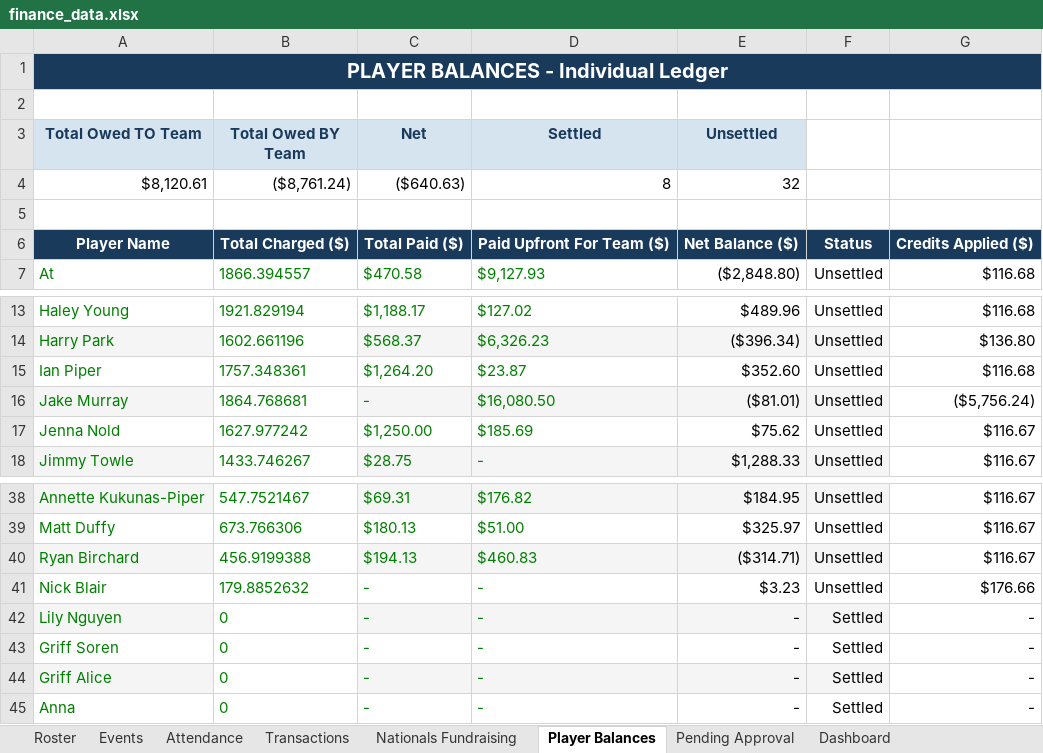
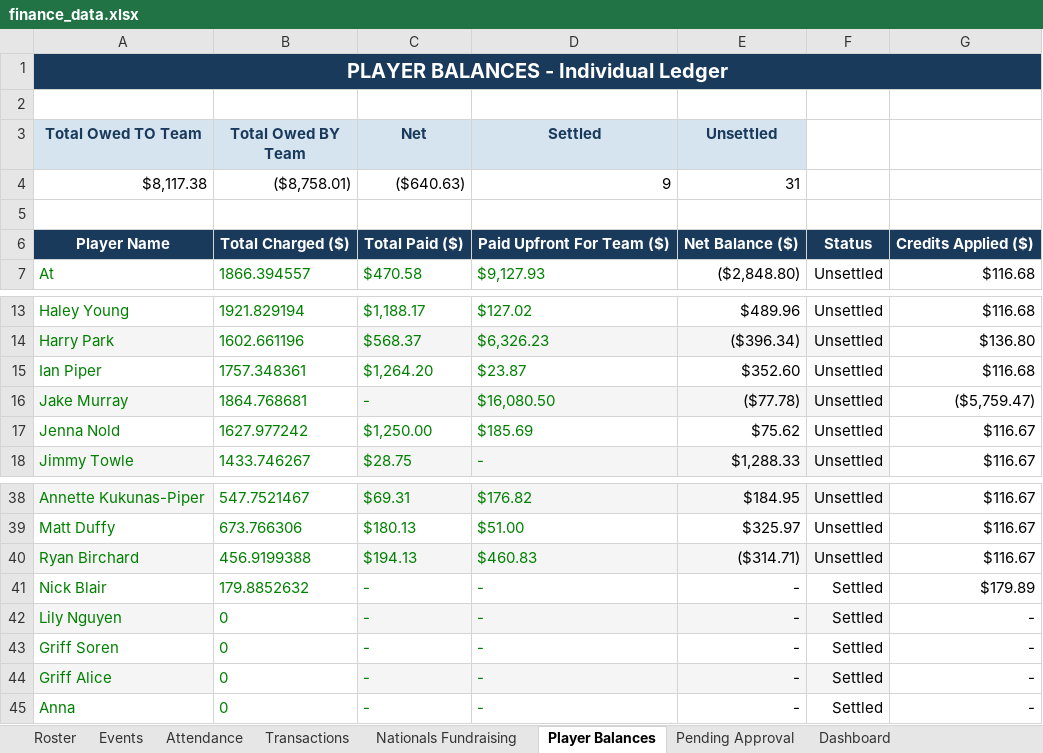
Before and after one commit to jakepmurray/port-finances-26, an Excel workbook: finance_data.xlsx, sheet Player Balances, drawn as a sheet; only a part is shown, gaps mark what is left out; values as stored, in another font and other column widths than the file's, no borders; charts and pictures not drawn; removed rows and columns are numbered as before the commit, all else as after; the diff names each change by its address in the sheet, - before the commit and + after, or states it on an @@ line.

```diff
--- a/finance_data.xlsx (sheet Player Balances)
+++ b/finance_data.xlsx (sheet Player Balances)
-row 4: $8,120.61 | ($8,761.24) | ($640.63) | 8 | 32
+row 4: $8,117.38 | ($8,758.01) | ($640.63) | 9 | 31
-E16 (Unsettled): ($81.01)
+E16 (Unsettled): ($77.78)
-G16: ($5,756.24)
+G16: ($5,759.47)
-E41 (Unsettled): $3.23
+E41 (Unsettled): -
-F41: Unsettled
+F41: Settled
-G41: $176.66
+G41: $179.89
```
Also changed, not shown: sheet Transactions.
